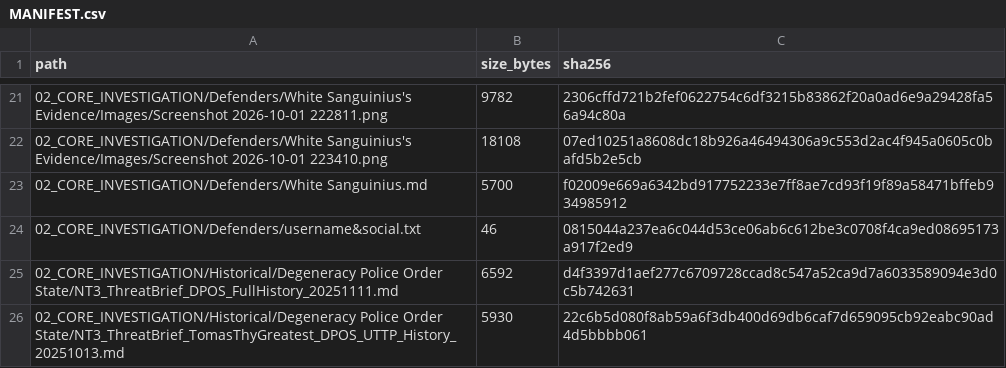
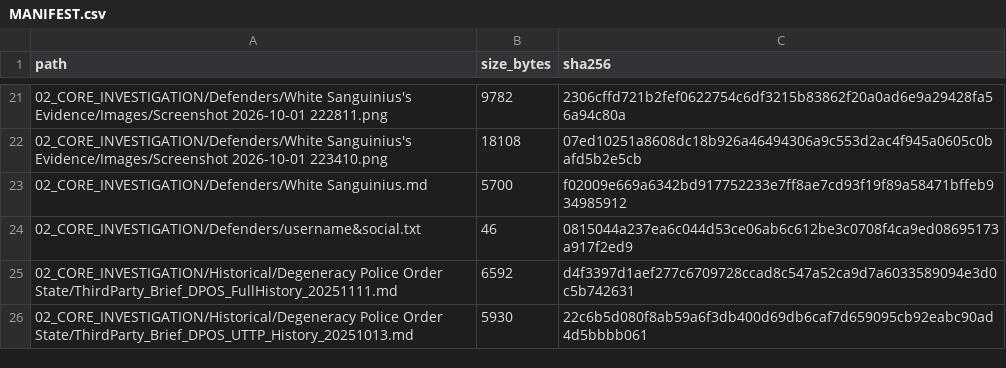
Before and after one commit to AnonCatalyst/UTTP, a CSV file: 00_READ_FIRST/MANIFEST.csv, drawn as a sheet; only a part is shown, gaps mark what is left out; the diff covers the shown part only.

Commit message:
Remove third-party attribution from analysis prose

```diff
--- a/00_READ_FIRST/MANIFEST.csv
+++ b/00_READ_FIRST/MANIFEST.csv
@@ -24,3 +24,3 @@ path,size_bytes,sha256
 02_CORE_INVESTIGATION/Defenders/username&social.txt,46,0815044a237ea6c044d53ce06ab6c612be3c0708f4ca9ed08695173a917f2ed9
-02_CORE_INVESTIGATION/Historical/Degeneracy Police Order State/NT3_ThreatBrief_DPOS_FullHistory_20251111.md,6592,d4f3397d1aef277c6709728ccad8c547a52ca9d7a6033589094e3d0c5b742631
-02_CORE_INVESTIGATION/Historical/Degeneracy Police Order State/NT3_ThreatBrief_TomasThyGreatest_DPOS_UTTP_History_20251013.md,5930,22c6b5d080f8ab59a6f3db400d69db6caf7d659095cb92eabc90ad4d5bbbb061
+02_CORE_INVESTIGATION/Historical/Degeneracy Police Order State/ThirdParty_Brief_DPOS_FullHistory_20251111.md,6592,d4f3397d1aef277c6709728ccad8c547a52ca9d7a6033589094e3d0c5b742631
+02_CORE_INVESTIGATION/Historical/Degeneracy Police Order State/ThirdParty_Brief_DPOS_UTTP_History_20251013.md,5930,22c6b5d080f8ab59a6f3db400d69db6caf7d659095cb92eabc90ad4d5bbbb061
```
Also changed, not shown: 1 removed row and 16 edited cells elsewhere in this file, 04_OFFSHOOTS/DPOS - Degeneracy Police Order State/ANALYSIS/DPOS_CONNECTIONS.csv, 15_VALIDATED_CLAIMS/VALIDATED_CLAIMS.csv, 10 other files.
